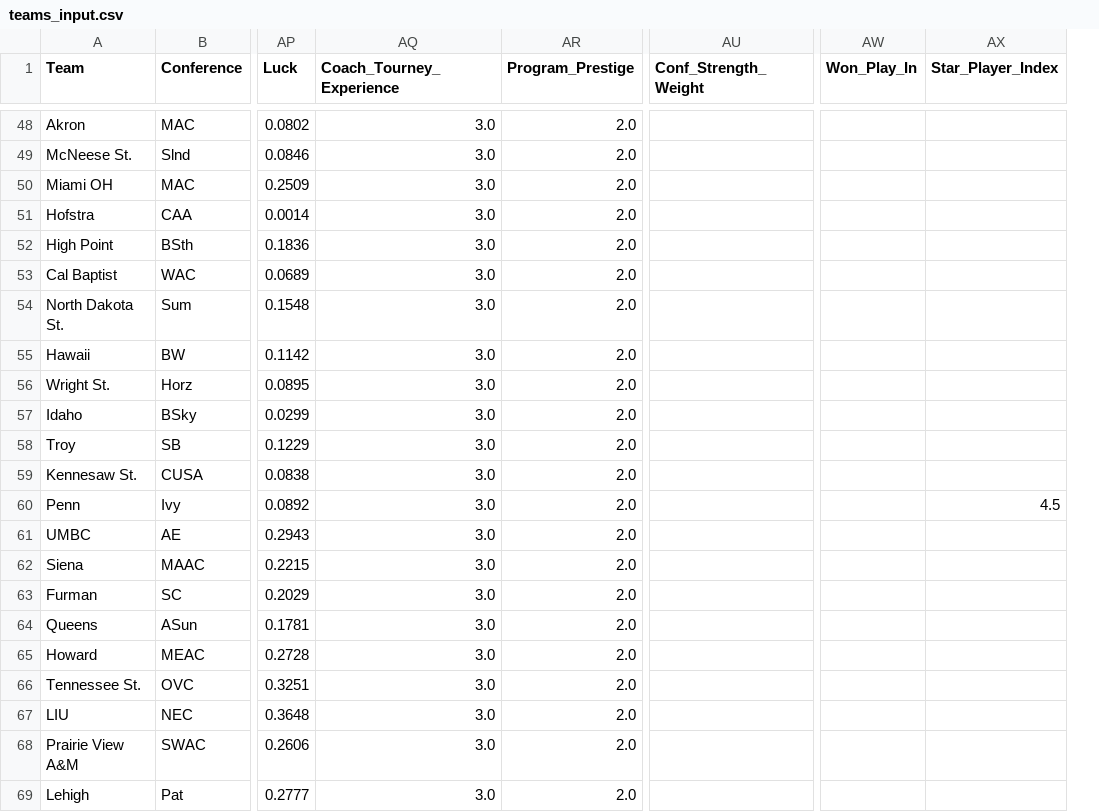
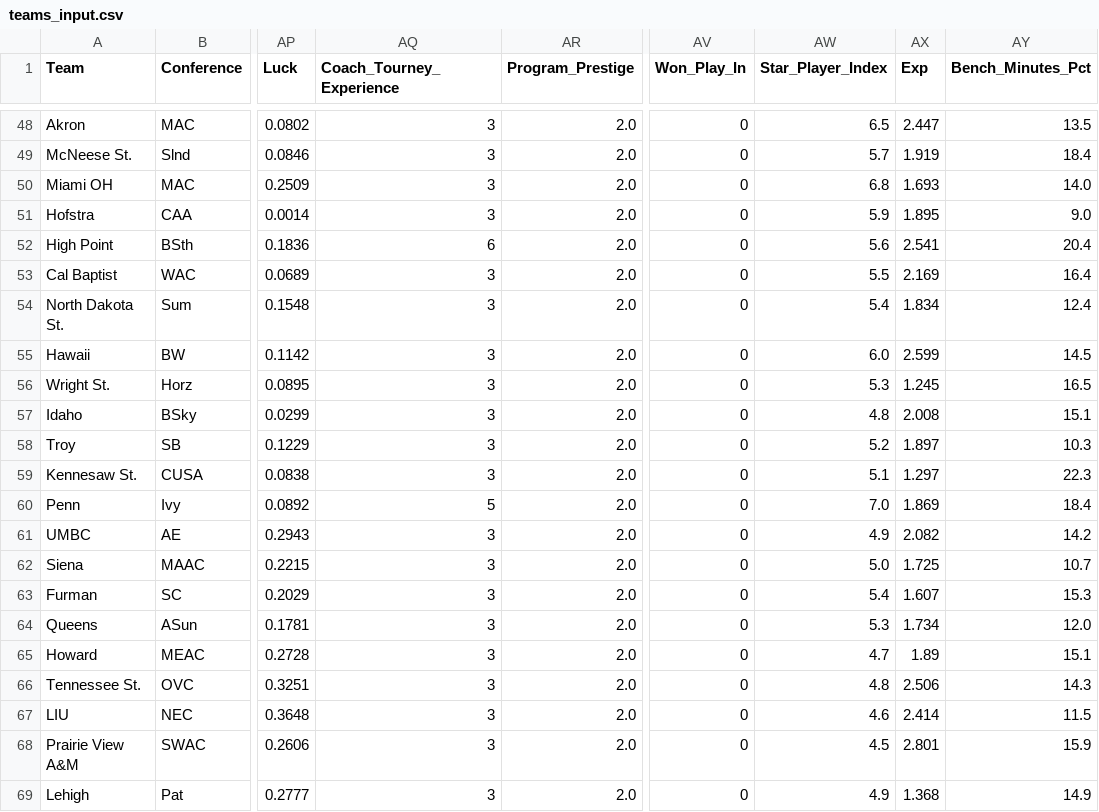
Before and after one commit to zchristensen01/march-mathness, a CSV file: data/teams_input.csv, drawn as a sheet; only a part is shown, gaps mark what is left out; removed rows and columns are numbered as before the commit, all else as after; the diff covers the shown part only; the diff names each change by its address in the sheet, - before the commit and + after, or states it on an @@ line.

```diff
--- a/data/teams_input.csv
+++ b/data/teams_input.csv
-column AU (Conf_Strength_Weight), empty
+column AX (Exp), rows 48-69: 2.447 | 1.919 | 1.693 | 1.895 | 2.541 | 2.169 | 1.834 | 2.599 | 1.245 | 2.008 | 1.897 | 1.297 | 1.869 | 2.082 | 1.725 | 1.607 | 1.734 | 1.89 | 2.506 | 2.414 | 2.801 | 1.368
+column AY (Bench_Minutes_Pct), rows 48-69: 13.5 | 18.4 | 14.0 | 9.0 | 20.4 | 16.4 | 12.4 | 14.5 | 16.5 | 15.1 | 10.3 | 22.3 | 18.4 | 14.2 | 10.7 | 15.3 | 12.0 | 15.1 | 14.3 | 11.5 | 15.9 | 14.9
-AQ48:AQ51 (Coach_Tourney_Experience): 3.0
+AQ48:AQ51 (Coach_Tourney_Experience): 3
-AV48:AV69 (Won_Play_In): (empty)
+AV48:AV69 (Won_Play_In): 0
-AW48 (Star_Player_Index): (empty)
+AW48 (Star_Player_Index): 6.5
-AW49 (Star_Player_Index): (empty)
+AW49 (Star_Player_Index): 5.7
-AW50 (Star_Player_Index): (empty)
+AW50 (Star_Player_Index): 6.8
-AW51 (Star_Player_Index): (empty)
+AW51 (Star_Player_Index): 5.9
-AQ52 (Coach_Tourney_Experience): 3.0
+AQ52 (Coach_Tourney_Experience): 6
-AW52 (Star_Player_Index): (empty)
+AW52 (Star_Player_Index): 5.6
-AQ53:AQ59 (Coach_Tourney_Experience): 3.0
+AQ53:AQ59 (Coach_Tourney_Experience): 3
-AW53 (Star_Player_Index): (empty)
+AW53 (Star_Player_Index): 5.5
-AW54 (Star_Player_Index): (empty)
+AW54 (Star_Player_Index): 5.4
-AW55 (Star_Player_Index): (empty)
+AW55 (Star_Player_Index): 6.0
-AW56 (Star_Player_Index): (empty)
+AW56 (Star_Player_Index): 5.3
-AW57 (Star_Player_Index): (empty)
+AW57 (Star_Player_Index): 4.8
-AW58 (Star_Player_Index): (empty)
+AW58 (Star_Player_Index): 5.2
-AW59 (Star_Player_Index): (empty)
+AW59 (Star_Player_Index): 5.1
-AQ60 (Coach_Tourney_Experience): 3.0
+AQ60 (Coach_Tourney_Experience): 5
-AW60 (Star_Player_Index): 4.5
+AW60 (Star_Player_Index): 7.0
-AQ61:AQ69 (Coach_Tourney_Experience): 3.0
+AQ61:AQ69 (Coach_Tourney_Experience): 3
-AW61 (Star_Player_Index): (empty)
+AW61 (Star_Player_Index): 4.9
-AW62 (Star_Player_Index): (empty)
+AW62 (Star_Player_Index): 5.0
-AW63 (Star_Player_Index): (empty)
+AW63 (Star_Player_Index): 5.4
-AW64 (Star_Player_Index): (empty)
+AW64 (Star_Player_Index): 5.3
-AW65 (Star_Player_Index): (empty)
+AW65 (Star_Player_Index): 4.7
-AW66 (Star_Player_Index): (empty)
+AW66 (Star_Player_Index): 4.8
-AW67 (Star_Player_Index): (empty)
+AW67 (Star_Player_Index): 4.6
-AW68 (Star_Player_Index): (empty)
+AW68 (Star_Player_Index): 4.5
-AW69 (Star_Player_Index): (empty)
+AW69 (Star_Player_Index): 4.9
```
Also changed, not shown: 114 edited cells elsewhere in this file, 31 other files.
